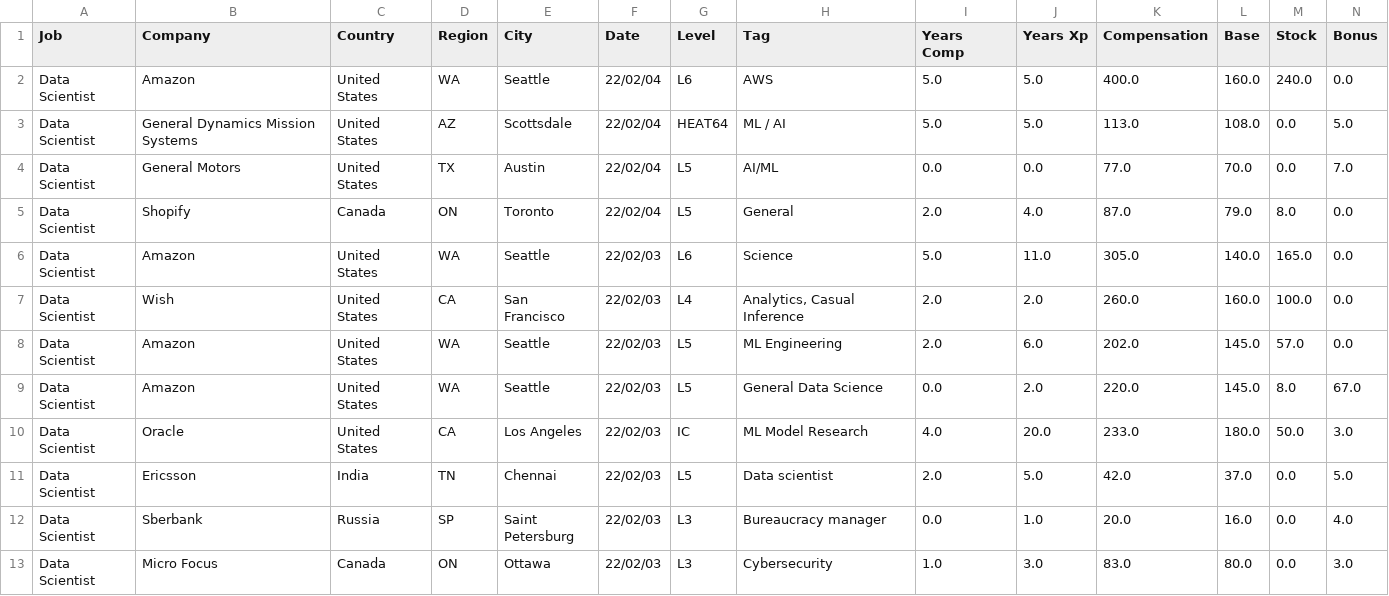
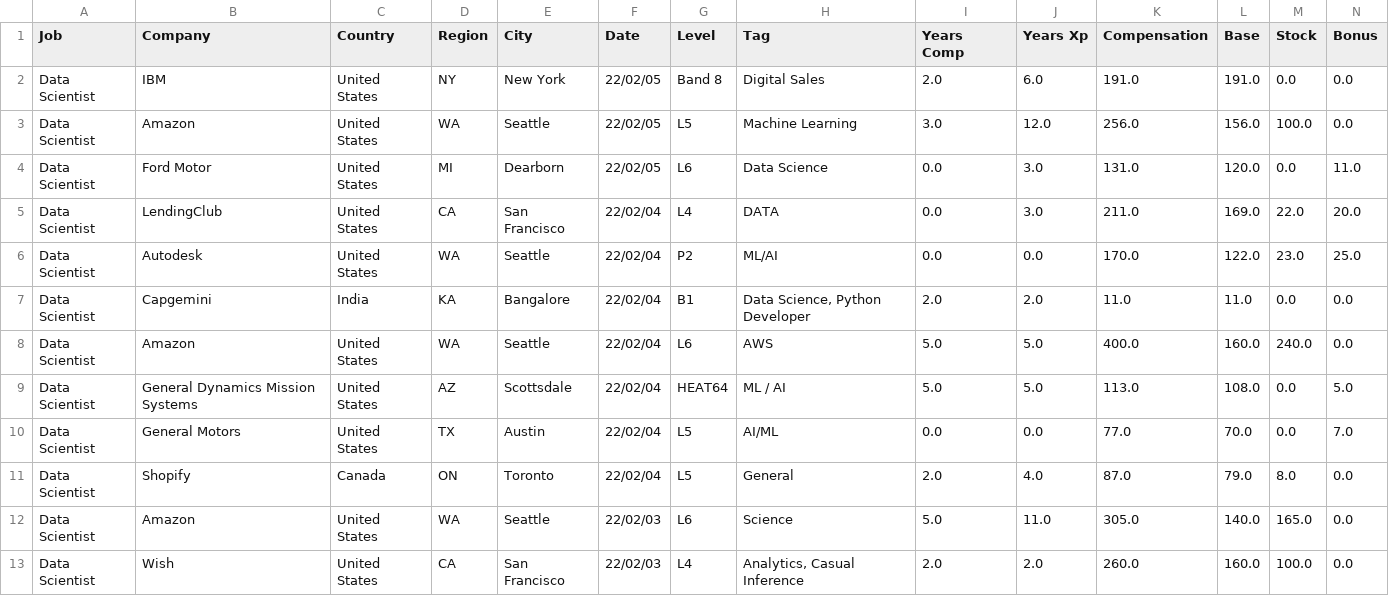
Before and after one commit to afruoy/scraper-levels.fyi, a CSV file: db/Data Scientist.csv, drawn as a sheet; only a part is shown; the shorter side is filled out with more unchanged rows; rows hold the shown columns only; the diff names each change by its address in the sheet, - before the commit and + after, or states it on an @@ line.

```diff
--- a/db/Data Scientist.csv
+++ b/db/Data Scientist.csv
+row 2: Data Scientist | IBM | United States | NY | New York | 22/02/05 | Band 8 | Digital Sales | 2.0 | 6.0 | 191.0 | 191.0 | 0.0 | 0.0
+row 3: Data Scientist | Amazon | United States | WA | Seattle | 22/02/05 | L5 | Machine Learning | 3.0 | 12.0 | 256.0 | 156.0 | 100.0 | 0.0
+row 4: Data Scientist | Ford Motor | United States | MI | Dearborn | 22/02/05 | L6 | Data Science | 0.0 | 3.0 | 131.0 | 120.0 | 0.0 | 11.0
+row 5: Data Scientist | LendingClub | United States | CA | San Francisco | 22/02/04 | L4 | DATA | 0.0 | 3.0 | 211.0 | 169.0 | 22.0 | 20.0
+row 6: Data Scientist | Autodesk | United States | WA | Seattle | 22/02/04 | P2 | ML/AI | 0.0 | 0.0 | 170.0 | 122.0 | 23.0 | 25.0
+row 7: Data Scientist | Capgemini | India | KA | Bangalore | 22/02/04 | B1 | Data Science, Python Developer | 2.0 | 2.0 | 11.0 | 11.0 | 0.0 | 0.0
```
Also changed, not shown: db/Business Analyst.csv, db/Management Consultant.csv, 13 other files.
